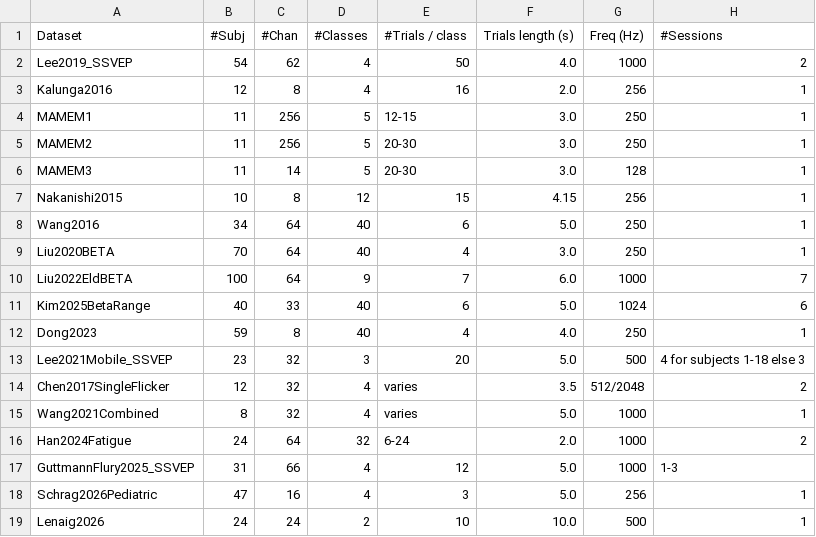
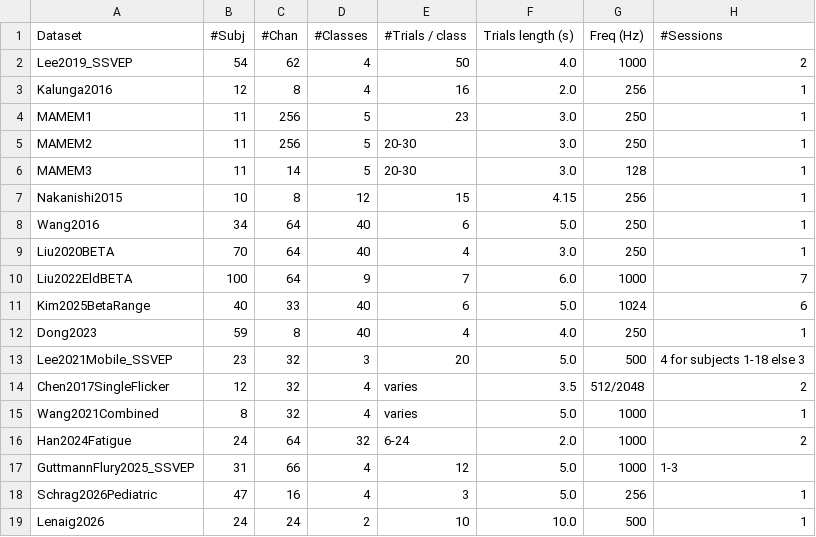
Before and after one commit to NeuroTechX/moabb, a CSV file: moabb/datasets/summary_ssvep.csv, drawn as a sheet.

Commit message:
Count the summary-table trials of a subject once (bubble size, Total_trials)
``#Trials / class`` in the dataset summary tables is the number of trials
of one subject per class over all of that subject's sessions and runs
(docs: "the number of repetitions performed by one subject for each
class"; scripts/generating_metainfo.py counts all sessions of subject 1).
Two places counted the sessions again:

- get_bubble_size multiplied _compute_n_trials by #Sessions, so
  dataset_bubble_plot drew BNCI2014_004 with 3,600 trials per subject
  instead of 720 and EPFLP300 with 13,216 instead of 3,304. The bubble is
  now the trials of one subject; sessions only set the transparency.
- generating_metainfo.py wrote Total_trials as
  #Sessions x #Runs x (subject 1's trials over all sessions) x #Subj,
  e.g. 62,208 instead of 5,184 for BNCI2014_001.

Rows checked on every subject against the counts MOABB's paradigms
return (BNCI2014_001, BNCI2014_002, BNCI2014_004, BNCI2015_001, Cho2017,
Lee2019_MI, PhysionetMI, Schirrmeister2017, Shin2017A, Weibo2014,
Zhou2016, MAMEM1) are corrected; nine internally inconsistent rows are
reconciled with the per-session/per-subject counts their METADATA
states. A new test pins the verified per-subject counts and checks
Total_trials against #Subj x #Classes x #Trials / class, listing the rows
still unverified.

```diff
--- a/moabb/datasets/summary_ssvep.csv
+++ b/moabb/datasets/summary_ssvep.csv
@@ -3,3 +3,3 @@ Lee2019_SSVEP,54,62,4,50,4.0,1000,2
 Kalunga2016,12,8,4,16,2.0,256,1
-MAMEM1,11,256,5,12-15,3.0,250,1
+MAMEM1,11,256,5,23,3.0,250,1
 MAMEM2,11,256,5,20-30,3.0,250,1
```
Also changed, not shown: moabb/datasets/summary_cognitive.csv, moabb/datasets/summary_imagery.csv, 7 other files.
